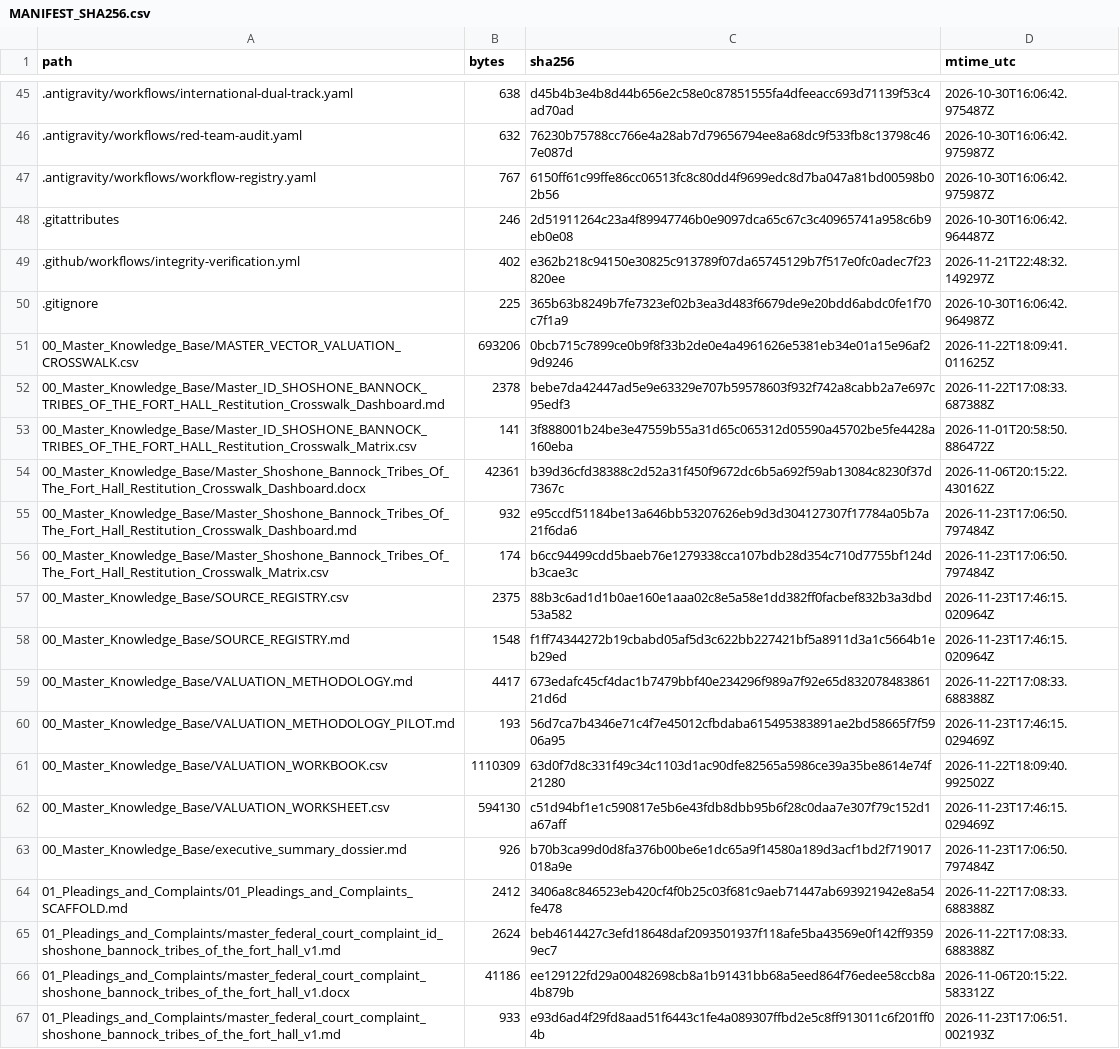
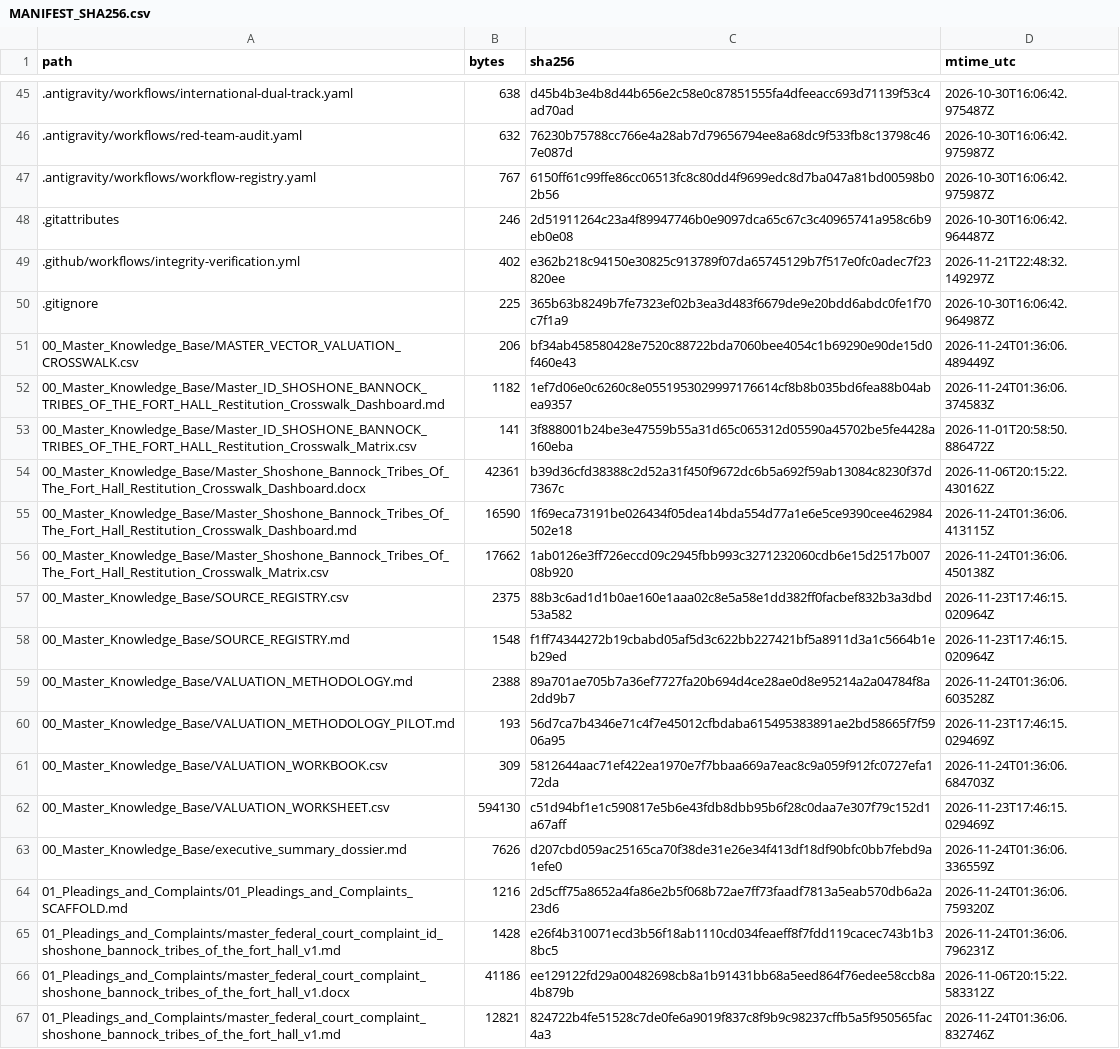
Before and after one commit to GlobalRestitutionAlliance/turtle-island-us-id-shoshone-bannock-tribes-of-the-fort-hall-master-litigation, a CSV file: 99_Archives_and_Manifests/MANIFEST_SHA256.csv, drawn as a sheet; only a part is shown, gaps mark what is left out; the diff covers the shown part only.

```diff
--- a/99_Archives_and_Manifests/MANIFEST_SHA256.csv
+++ b/99_Archives_and_Manifests/MANIFEST_SHA256.csv
@@ -50,18 +50,18 @@ path,bytes,sha256,mtime_utc
 .gitignore,225,365b63b8249b7fe7323ef02b3ea3d483f6679de9e20bdd6abdc0fe1f70c7f1a9,2026-10-30T16:06:42.964987Z
-00_Master_Knowledge_Base/MASTER_VECTOR_VALUATION_CROSSWALK.csv,693206,0bcb715c7899ce0b9f8f33b2de0e4a4961626e5381eb34e01a15e96af29d9246,2026-11-22T18:09:41.011625Z
-00_Master_Knowledge_Base/Master_ID_SHOSHONE_BANNOCK_TRIBES_OF_THE_FORT_HALL_Restitution_Crosswalk_Dashboard.md,2378,bebe7da42447ad5e9e63329e707b59578603f932f742a8cabb2a7e697c95edf3,2026-11-22T17:08:33.687388Z
+00_Master_Knowledge_Base/MASTER_VECTOR_VALUATION_CROSSWALK.csv,206,bf34ab458580428e7520c88722bda7060bee4054c1b69290e90de15d0f460e43,2026-11-24T01:36:06.489449Z
+00_Master_Knowledge_Base/Master_ID_SHOSHONE_BANNOCK_TRIBES_OF_THE_FORT_HALL_Restitution_Crosswalk_Dashboard.md,1182,1ef7d06e0c6260c8e0551953029997176614cf8b8b035bd6fea88b04abea9357,2026-11-24T01:36:06.374583Z
 00_Master_Knowledge_Base/Master_ID_SHOSHONE_BANNOCK_TRIBES_OF_THE_FORT_HALL_Restitution_Crosswalk_Matrix.csv,141,3f888001b24be3e47559b55a31d65c065312d05590a45702be5fe4428a160eba,2026-11-01T20:58:50.886472Z
 00_Master_Knowledge_Base/Master_Shoshone_Bannock_Tribes_Of_The_Fort_Hall_Restitution_Crosswalk_Dashboard.docx,42361,b39d36cfd38388c2d52a31f450f9672dc6b5a692f59ab13084c8230f37d7367c,2026-11-06T20:15:22.430162Z
-00_Master_Knowledge_Base/Master_Shoshone_Bannock_Tribes_Of_The_Fort_Hall_Restitution_Crosswalk_Dashboard.md,932,e95ccdf51184be13a646bb53207626eb9d3d304127307f17784a05b7a21f6da6,2026-11-23T17:06:50.797484Z
-00_Master_Knowledge_Base/Master_Shoshone_Bannock_Tribes_Of_The_Fort_Hall_Restitution_Crosswalk_Matrix.csv,174,b6cc94499cdd5baeb76e1279338cca107bdb28d354c710d7755bf124db3cae3c,2026-11-23T17:06:50.797484Z
+00_Master_Knowledge_Base/Master_Shoshone_Bannock_Tribes_Of_The_Fort_Hall_Restitution_Crosswalk_Dashboard.md,16590,1f69eca73191be026434f05dea14bda554d77a1e6e5ce9390cee462984502e18,2026-11-24T01:36:06.413115Z
+00_Master_Knowledge_Base/Master_Shoshone_Bannock_Tribes_Of_The_Fort_Hall_Restitution_Crosswalk_Matrix.csv,17662,1ab0126e3ff726eccd09c2945fbb993c3271232060cdb6e15d2517b00708b920,2026-11-24T01:36:06.450138Z
 00_Master_Knowledge_Base/SOURCE_REGISTRY.csv,2375,88b3c6ad1d1b0ae160e1aaa02c8e5a58e1dd382ff0facbef832b3a3dbd53a582,2026-11-23T17:46:15.020964Z
 00_Master_Knowledge_Base/SOURCE_REGISTRY.md,1548,f1ff74344272b19cbabd05af5d3c622bb227421bf5a8911d3a1c5664b1eb29ed,2026-11-23T17:46:15.020964Z
-00_Master_Knowledge_Base/VALUATION_METHODOLOGY.md,4417,673edafc45cf4dac1b7479bbf40e234296f989a7f92e65d83207848386121d6d,2026-11-22T17:08:33.688388Z
+00_Master_Knowledge_Base/VALUATION_METHODOLOGY.md,2388,89a701ae705b7a36ef7727fa20b694d4ce28ae0d8e95214a2a04784f8a2dd9b7,2026-11-24T01:36:06.603528Z
 00_Master_Knowledge_Base/VALUATION_METHODOLOGY_PILOT.md,193,56d7ca7b4346e71c4f7e45012cfbdaba615495383891ae2bd58665f7f5906a95,2026-11-23T17:46:15.029469Z
-00_Master_Knowledge_Base/VALUATION_WORKBOOK.csv,1110309,63d0f7d8c331f49c34c1103d1ac90dfe82565a5986ce39a35be8614e74f21280,2026-11-22T18:09:40.992502Z
+00_Master_Knowledge_Base/VALUATION_WORKBOOK.csv,309,5812644aac71ef422ea1970e7f7bbaa669a7eac8c9a059f912fc0727efa172da,2026-11-24T01:36:06.684703Z
 00_Master_Knowledge_Base/VALUATION_WORKSHEET.csv,594130,c51d94bf1e1c590817e5b6e43fdb8dbb95b6f28c0daa7e307f79c152d1a67aff,2026-11-23T17:46:15.029469Z
-00_Master_Knowledge_Base/executive_summary_dossier.md,926,b70b3ca99d0d8fa376b00be6e1dc65a9f14580a189d3acf1bd2f719017018a9e,2026-11-23T17:06:50.797484Z
-01_Pleadings_and_Complaints/01_Pleadings_and_Complaints_SCAFFOLD.md,2412,3406a8c846523eb420cf4f0b25c03f681c9aeb71447ab693921942e8a54fe478,2026-11-22T17:08:33.688388Z
-01_Pleadings_and_Complaints/master_federal_court_complaint_id_shoshone_bannock_tribes_of_the_fort_hall_v1.md,2624,beb4614427c3efd18648daf2093501937f118afe5ba43569e0f142ff93599ec7,2026-11-22T17:08:33.688388Z
+00_Master_Knowledge_Base/executive_summary_dossier.md,7626,d207cbd059ac25165ca70f38de31e26e34f413df18df90bfc0bb7febd9a1efe0,2026-11-24T01:36:06.336559Z
+01_Pleadings_and_Complaints/01_Pleadings_and_Complaints_SCAFFOLD.md,1216,2d5cff75a8652a4fa86e2b5f068b72ae7ff73faadf7813a5eab570db6a2a23d6,2026-11-24T01:36:06.759320Z
+01_Pleadings_and_Complaints/master_federal_court_complaint_id_shoshone_bannock_tribes_of_the_fort_hall_v1.md,1428,e26f4b310071ecd3b56f18ab1110cd034feaeff8f7fdd119cacec743b1b38bc5,2026-11-24T01:36:06.796231Z
 01_Pleadings_and_Complaints/master_federal_court_complaint_shoshone_bannock_tribes_of_the_fort_hall_v1.docx,41186,ee129122fd29a00482698cb8a1b91431bb68a5eed864f76edee58ccb8a4b879b,2026-11-06T20:15:22.583312Z
-01_Pleadings_and_Complaints/master_federal_court_complaint_shoshone_bannock_tribes_of_the_fort_hall_v1.md,933,e93d6ad4f29fd8aad51f6443c1fe4a089307ffbd2e5c8ff913011c6f201ff04b,2026-11-23T17:06:51.002193Z
+01_Pleadings_and_Complaints/master_federal_court_complaint_shoshone_bannock_tribes_of_the_fort_hall_v1.md,12821,824722b4fe51528c7de0fe6a9019f837c8f9b9c98237cffb5a5f950565fac4a3,2026-11-24T01:36:06.832746Z
```
Also changed, not shown: 80 edited cells elsewhere in this file, 37 other files.
